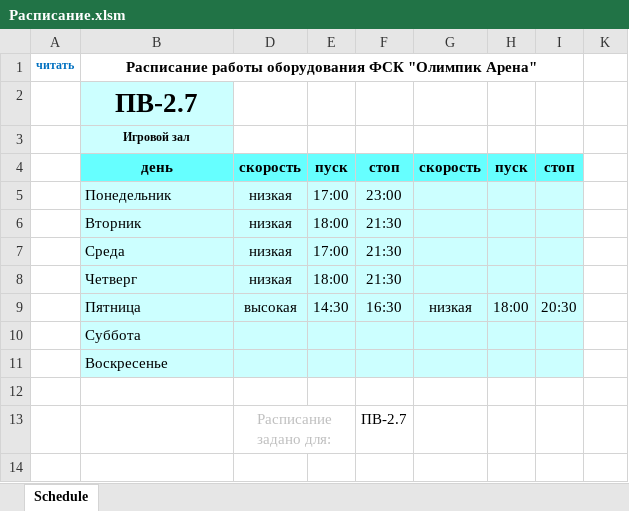
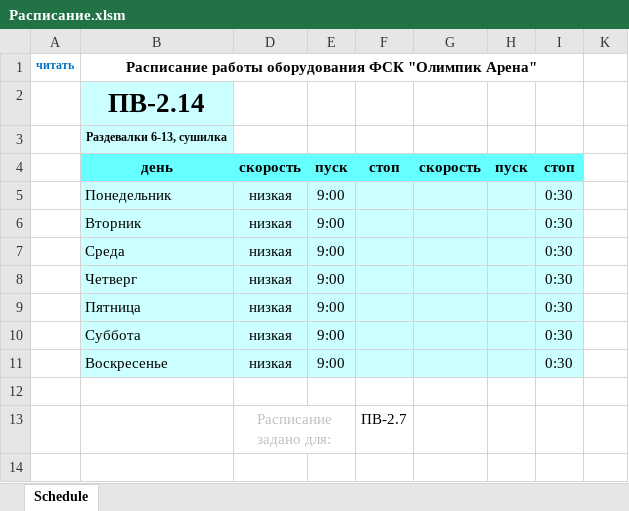
Before and after one commit to minsk2060/Schedule, an Excel workbook: Расписание.xlsm, sheet Schedule, drawn as a sheet; values as stored, in another font and other column widths than the file's, no borders; charts and pictures and conditional formats not drawn; the diff names each change by its address in the sheet, - before the commit and + after, or states it on an @@ line.

```diff
--- a/Расписание.xlsm (sheet Schedule)
+++ b/Расписание.xlsm (sheet Schedule)
-B2: ПВ-2.7
+B2: ПВ-2.14
-B3: Игровой зал
+B3: Раздевалки 6-13, сушилка
-E5: 17:00
+E5: 9:00
-F5: 23:00
+F5: (empty)
-I5:I8: (empty)
+I5:I8: 0:30
-E6: 18:00
+E6: 9:00
-F6:F8: 21:30
+F6:F8: (empty)
-E7: 17:00
+E7: 9:00
-E8: 18:00
+E8: 9:00
-D9: высокая
+D9: низкая
-E9: 14:30
+E9: 9:00
-F9: 16:30
+F9: (empty)
-G9: низкая
+G9: (empty)
-H9: 18:00
+H9: (empty)
-I9: 20:30
+I9: 0:30
-D10:D11: (empty)
+D10:D11: низкая
-E10:E11: (empty)
+E10:E11: 9:00
-I10:I11: (empty)
+I10:I11: 0:30
```
Also changed, not shown: hidden cells, 7 other files.
